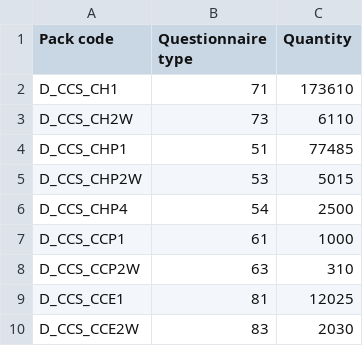
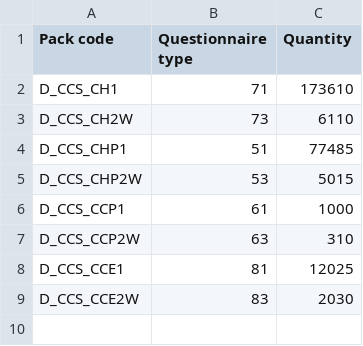
Before and after one commit to ONSdigital/census-rm-qid-batch-runner, a CSV file: unaddressed_batch_CCS_QM.csv, drawn as a sheet.

Commit message:
Updated unaddressed batch numbers not including HH non-compliance (#45)
* Updated unaddressed batch numbers not including HH non-compliance

* Test commented out

```diff
--- a/unaddressed_batch_CCS_QM.csv
+++ b/unaddressed_batch_CCS_QM.csv
@@ -5,3 +5,2 @@
 "D_CCS_CHP2W","53","5015"
-"D_CCS_CHP4","54","2500"
 "D_CCS_CCP1","61","1000"
```
Also changed, not shown: unaddressed_batch_QM.csv, 2 other files.
